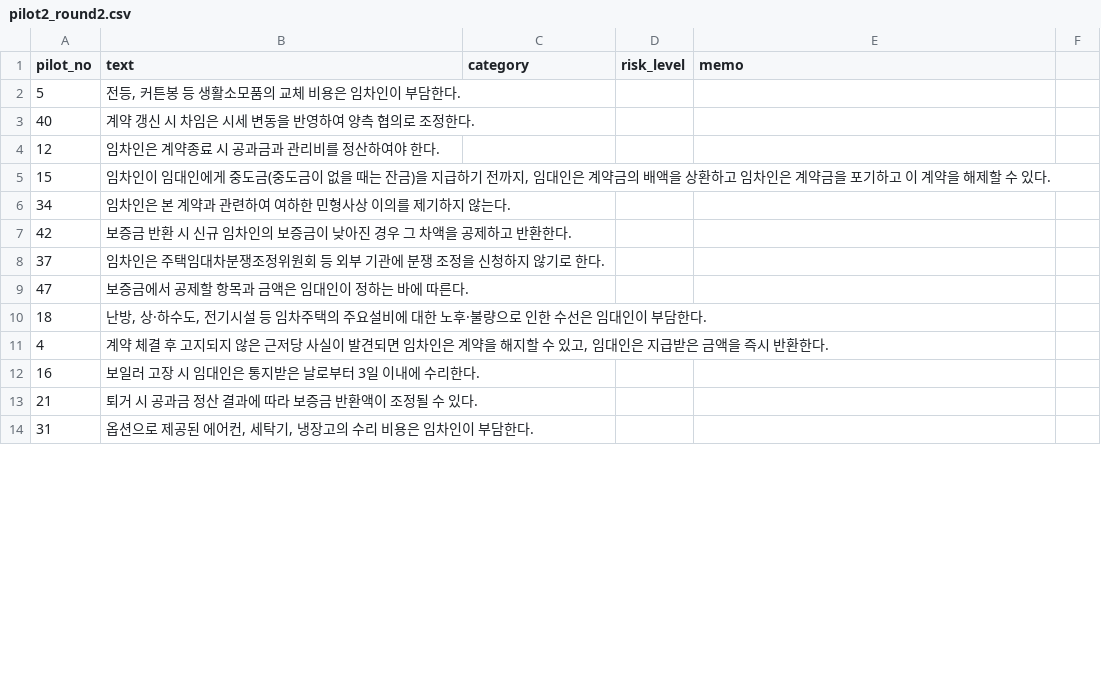
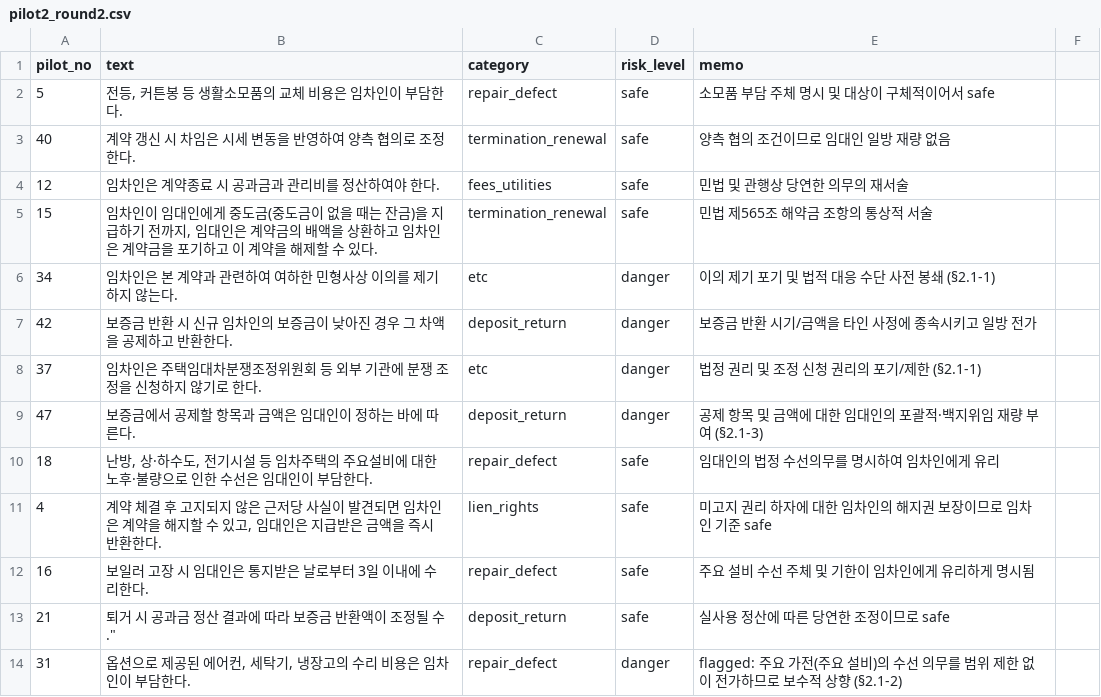
Before and after one commit to aiswody/contract-guardian, a CSV file: ml/data/pilot/pilot2_round2.csv, drawn as a sheet; only a part is shown; the diff covers the shown part only.

```diff
--- a/ml/data/pilot/pilot2_round2.csv
+++ b/ml/data/pilot/pilot2_round2.csv
@@ -1,14 +1,14 @@
 pilot_no,text,category,risk_level,memo
-5,"전등, 커튼봉 등 생활소모품의 교체 비용은 임차인이 부담한다.",,,
-40,계약 갱신 시 차임은 시세 변동을 반영하여 양측 협의로 조정한다.,,,
-12,임차인은 계약종료 시 공과금과 관리비를 정산하여야 한다.,,,
-15,"임차인이 임대인에게 중도금(중도금이 없을 때는 잔금)을 지급하기 전까지, 임대인은 계약금의 배액을 상환하고 임차인은 계약금을 포기하고 이 계약을 해제할 수 있다.",,,
-34,임차인은 본 계약과 관련하여 여하한 민형사상 이의를 제기하지 않는다.,,,
-42,보증금 반환 시 신규 임차인의 보증금이 낮아진 경우 그 차액을 공제하고 반환한다.,,,
-37,임차인은 주택임대차분쟁조정위원회 등 외부 기관에 분쟁 조정을 신청하지 않기로 한다.,,,
-47,보증금에서 공제할 항목과 금액은 임대인이 정하는 바에 따른다.,,,
-18,"난방, 상·하수도, 전기시설 등 임차주택의 주요설비에 대한 노후·불량으로 인한 수선은 임대인이 부담한다.",,,
-4,"계약 체결 후 고지되지 않은 근저당 사실이 발견되면 임차인은 계약을 해지할 수 있고, 임대인은 지급받은 금액을 즉시 반환한다.",,,
-16,보일러 고장 시 임대인은 통지받은 날로부터 3일 이내에 수리한다.,,,
-21,퇴거 시 공과금 정산 결과에 따라 보증금 반환액이 조정될 수 있다.,,,
-31,"옵션으로 제공된 에어컨, 세탁기, 냉장고의 수리 비용은 임차인이 부담한다.",,,
+5,"전등, 커튼봉 등 생활소모품의 교체 비용은 임차인이 부담한다.",repair_defect,safe,소모품 부담 주체 명시 및 대상이 구체적이어서 safe
+40,계약 갱신 시 차임은 시세 변동을 반영하여 양측 협의로 조정한다.,termination_renewal,safe,양측 협의 조건이므로 임대인 일방 재량 없음
+12,임차인은 계약종료 시 공과금과 관리비를 정산하여야 한다.,fees_utilities,safe,민법 및 관행상 당연한 의무의 재서술
+15,"임차인이 임대인에게 중도금(중도금이 없을 때는 잔금)을 지급하기 전까지, 임대인은 계약금의 배액을 상환하고 임차인은 계약금을 포기하고 이 계약을 해제할 수 있다.",termination_renewal,safe,민법 제565조 해약금 조항의 통상적 서술
+34,임차인은 본 계약과 관련하여 여하한 민형사상 이의를 제기하지 않는다.,etc,danger,이의 제기 포기 및 법적 대응 수단 사전 봉쇄 (§2.1-1)
+42,보증금 반환 시 신규 임차인의 보증금이 낮아진 경우 그 차액을 공제하고 반환한다.,deposit_return,danger,보증금 반환 시기/금액을 타인 사정에 종속시키고 일방 전가
+37,임차인은 주택임대차분쟁조정위원회 등 외부 기관에 분쟁 조정을 신청하지 않기로 한다.,etc,danger,법정 권리 및 조정 신청 권리의 포기/제한 (§2.1-1)
+47,보증금에서 공제할 항목과 금액은 임대인이 정하는 바에 따른다.,deposit_return,danger,공제 항목 및 금액에 대한 임대인의 포괄적·백지위임 재량 부여 (§2.1-3)
+18,"난방, 상·하수도, 전기시설 등 임차주택의 주요설비에 대한 노후·불량으로 인한 수선은 임대인이 부담한다.",repair_defect,safe,임대인의 법정 수선의무를 명시하여 임차인에게 유리
+4,"계약 체결 후 고지되지 않은 근저당 사실이 발견되면 임차인은 계약을 해지할 수 있고, 임대인은 지급받은 금액을 즉시 반환한다.",lien_rights,safe,미고지 권리 하자에 대한 임차인의 해지권 보장이므로 임차인 기준 safe
+16,보일러 고장 시 임대인은 통지받은 날로부터 3일 이내에 수리한다.,repair_defect,safe,주요 설비 수선 주체 및 기한이 임차인에게 유리하게 명시됨
+21,퇴거 시 공과금 정산 결과에 따라 보증금 반환액이 조정될 수 .",deposit_return,safe,실사용 정산에 따른 당연한 조정이므로 safe
+31,"옵션으로 제공된 에어컨, 세탁기, 냉장고의 수리 비용은 임차인이 부담한다.",repair_defect,danger,flagged: 주요 가전(주요 설비)의 수선 의무를 범위 제한 없이 전가하므로 보수적 상향 (§2.1-2)
```
Also changed, not shown: 115 edited cells elsewhere in this file, ml/data/pilot/pilot2_round1.csv, ml/data/seed/seed_clauses.csv, 6 other files.
